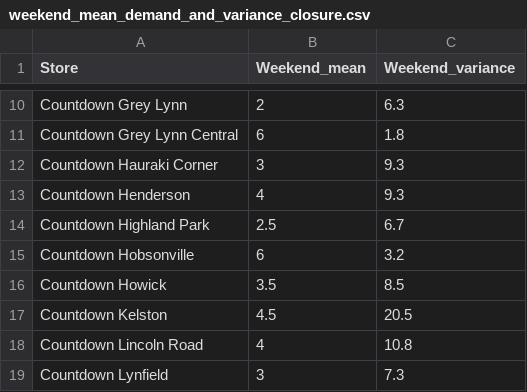
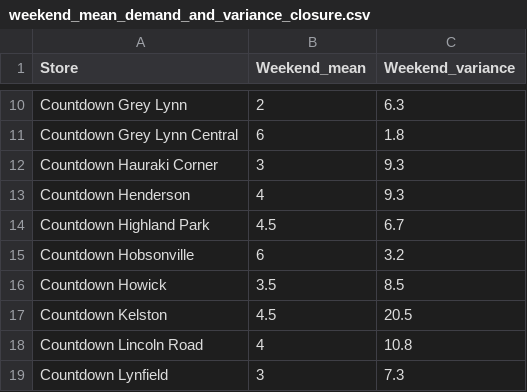
Before and after one commit to stho382/ENGSCI_Group_6_OR, a CSV file: Data/weekend_mean_demand_and_variance_closure.csv, drawn as a sheet; only a part is shown, gaps mark what is left out.

Commit message:
Add files via upload

```diff
--- a/Data/weekend_mean_demand_and_variance_closure.csv
+++ b/Data/weekend_mean_demand_and_variance_closure.csv
@@ -13,3 +13,3 @@ Countdown Hauraki Corner,3,9.3
 Countdown Henderson,4,9.3
-Countdown Highland Park,2.5,6.7
+Countdown Highland Park,4.5,6.7
 Countdown Hobsonville,6,3.2
```
